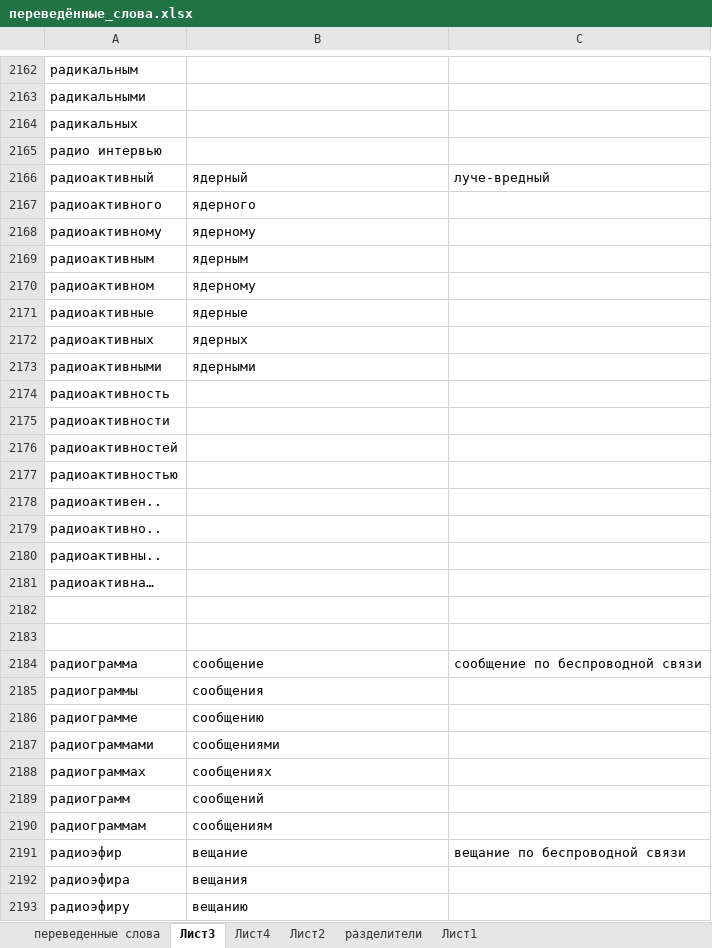
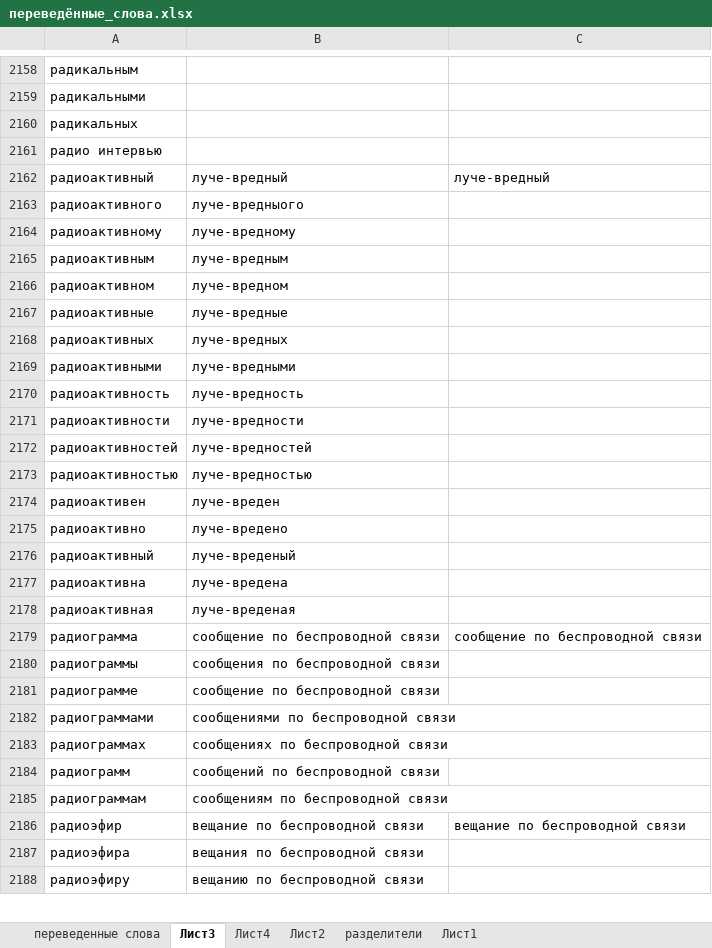
Before and after one commit to AveNRU/text_changer, an Excel workbook: словари/переведённые_слова.xlsx, sheet Лист3, drawn as a sheet; only a part is shown, gaps mark what is left out; values as stored, in another font and other column widths than the file's, no cell formats; removed rows and columns are numbered as before the commit, all else as after; the diff covers the shown part only; the diff names each change by its address in the sheet, - before the commit and + after, or states it on an @@ line.

```diff
--- a/словари/переведённые_слова.xlsx (sheet Лист3)
+++ b/словари/переведённые_слова.xlsx (sheet Лист3)
-B2162: ядерный
+B2162: луче-вредный
-B2163: ядерного
+B2163: луче-вредныого
-B2164: ядерному
+B2164: луче-вредному
-B2165: ядерным
+B2165: луче-вредным
-B2166: ядерному
+B2166: луче-вредном
-B2167: ядерные
+B2167: луче-вредные
-B2168: ядерных
+B2168: луче-вредных
-B2169: ядерными
+B2169: луче-вредными
-B2170: (empty)
+B2170: луче-вредность
-B2171: (empty)
+B2171: луче-вредности
-B2172: (empty)
+B2172: луче-вредностей
-B2173: (empty)
+B2173: луче-вредностью
-row 2178: радиоактивен..
-row 2179: радиоактивно..
-row 2180: радиоактивны..
-row 2181: радиоактивна…
-row 2174: (empty)
+row 2174: радиоактивен | луче-вреден
-row 2175: (empty)
+row 2175: радиоактивно | луче-вредено
+row 2176: радиоактивный | луче-вреденый
+row 2177: радиоактивна | луче-вредена
+row 2178: радиоактивная | луче-вреденая
-B2179: сообщение
+B2179: сообщение по беспроводной связи
-B2180: сообщения
+B2180: сообщения по беспроводной связи
-B2181: сообщению
+B2181: сообщение по беспроводной связи
-B2182: сообщениями
+B2182: сообщениями по беспроводной связи
-B2183: сообщениях
+B2183: сообщениях по беспроводной связи
-B2184: сообщений
+B2184: сообщений по беспроводной связи
-B2185: сообщениям
+B2185: сообщениям по беспроводной связи
-B2186: вещание
+B2186: вещание по беспроводной связи
-B2187: вещания
+B2187: вещания по беспроводной связи
-B2188: вещанию
+B2188: вещанию по беспроводной связи
```
Also changed, not shown: 4 removed rows and 397 edited cells elsewhere in this sheet, cell formats.
